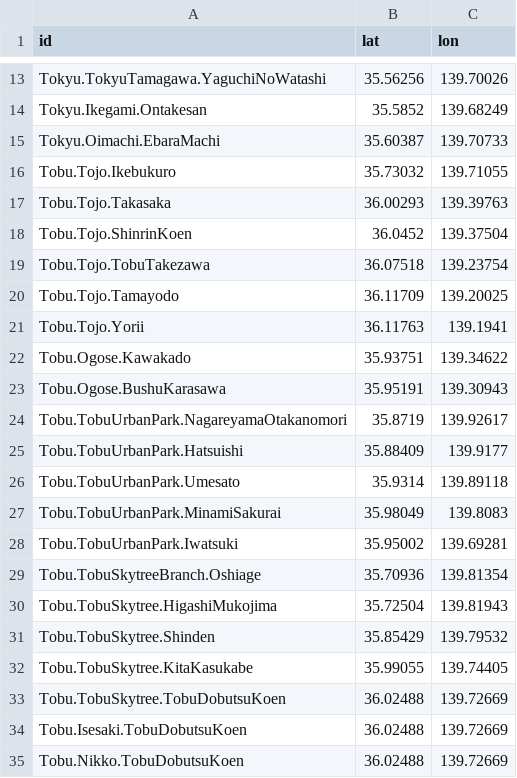
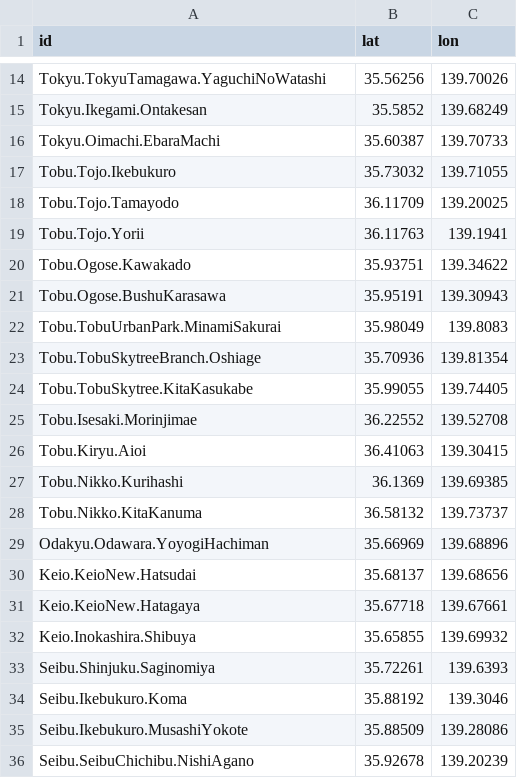
Before and after one commit to chuwyton/TokyoGTFS, a CSV file: data/train_stations_fixes.csv, drawn as a sheet; only a part is shown, gaps mark what is left out; the shorter side is filled out with more unchanged rows; the diff covers the shown part only.

Commit message:
Update missing train station

```diff
--- a/data/train_stations_fixes.csv
+++ b/data/train_stations_fixes.csv
@@ -16,5 +17,2 @@ Tokyu.Oimachi.EbaraMachi,35.60387,139.70733
 Tobu.Tojo.Ikebukuro,35.73032,139.71055
-Tobu.Tojo.Takasaka,36.00293,139.39763
-Tobu.Tojo.ShinrinKoen,36.0452,139.37504
-Tobu.Tojo.TobuTakezawa,36.07518,139.23754
 Tobu.Tojo.Tamayodo,36.11709,139.20025
@@ -23,13 +21,4 @@ Tobu.Ogose.Kawakado,35.93751,139.34622
 Tobu.Ogose.BushuKarasawa,35.95191,139.30943
-Tobu.TobuUrbanPark.NagareyamaOtakanomori,35.8719,139.92617
-Tobu.TobuUrbanPark.Hatsuishi,35.88409,139.9177
-Tobu.TobuUrbanPark.Umesato,35.9314,139.89118
 Tobu.TobuUrbanPark.MinamiSakurai,35.98049,139.8083
-Tobu.TobuUrbanPark.Iwatsuki,35.95002,139.69281
 Tobu.TobuSkytreeBranch.Oshiage,35.70936,139.81354
-Tobu.TobuSkytree.HigashiMukojima,35.72504,139.81943
-Tobu.TobuSkytree.Shinden,35.85429,139.79532
 Tobu.TobuSkytree.KitaKasukabe,35.99055,139.74405
-Tobu.TobuSkytree.TobuDobutsuKoen,36.02488,139.72669
-Tobu.Isesaki.TobuDobutsuKoen,36.02488,139.72669
-Tobu.Nikko.TobuDobutsuKoen,36.02488,139.72669
```
Also changed, not shown: 1 added row and 23 removed rows elsewhere in this file.
